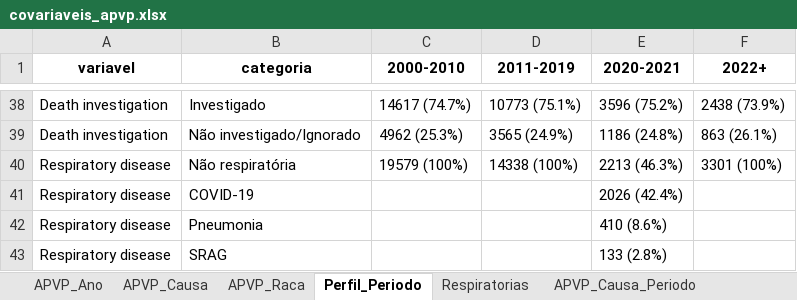
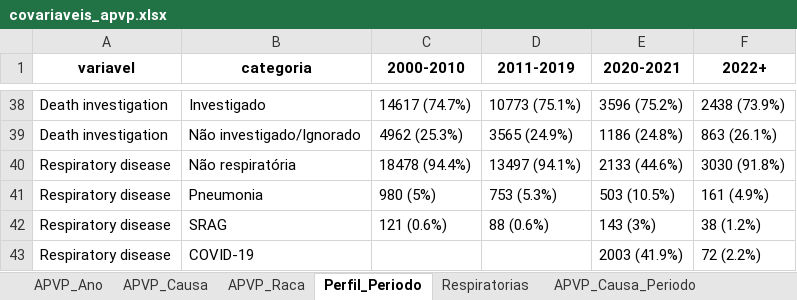
Before and after one commit to Audency/maternal-mortality-brazil-2000-2024, an Excel workbook: resultados/tabelas/covariaveis_apvp.xlsx, sheet Perfil_Periodo, drawn as a sheet; only a part is shown, gaps mark what is left out; values as stored, in another font and other column widths than the file's, no borders; removed rows and columns are numbered as before the commit, all else as after; the diff names each change by its address in the sheet, - before the commit and + after, or states it on an @@ line.

```diff
--- a/resultados/tabelas/covariaveis_apvp.xlsx (sheet Perfil_Periodo)
+++ b/resultados/tabelas/covariaveis_apvp.xlsx (sheet Perfil_Periodo)
-C40 (2000-2010): 19579 (100%)
+C40 (2000-2010): 18478 (94.4%)
-D40 (2011-2019): 14338 (100%)
+D40 (2011-2019): 13497 (94.1%)
-E40 (2020-2021): 2213 (46.3%)
+E40 (2020-2021): 2133 (44.6%)
-F40 (2022+): 3301 (100%)
+F40 (2022+): 3030 (91.8%)
+row 41: Respiratory disease | Pneumonia | 980 (5%) | 753 (5.3%) | 503 (10.5%) | 161 (4.9%)
+row 42: Respiratory disease | SRAG | 121 (0.6%) | 88 (0.6%) | 143 (3%) | 38 (1.2%)
-E43 (2020-2021): 2026 (42.4%)
+E43 (2020-2021): 2003 (41.9%)
-F43 (2022+): (empty)
+F43 (2022+): 72 (2.2%)
-row 42: Respiratory disease | Pneumonia |  |  | 410 (8.6%)
-row 43: Respiratory disease | SRAG |  |  | 133 (2.8%)
```
Also changed, not shown: sheet APVP_Causa_Periodo, sheet Respiratorias, sheet APVP_Causa, 9 other files.
